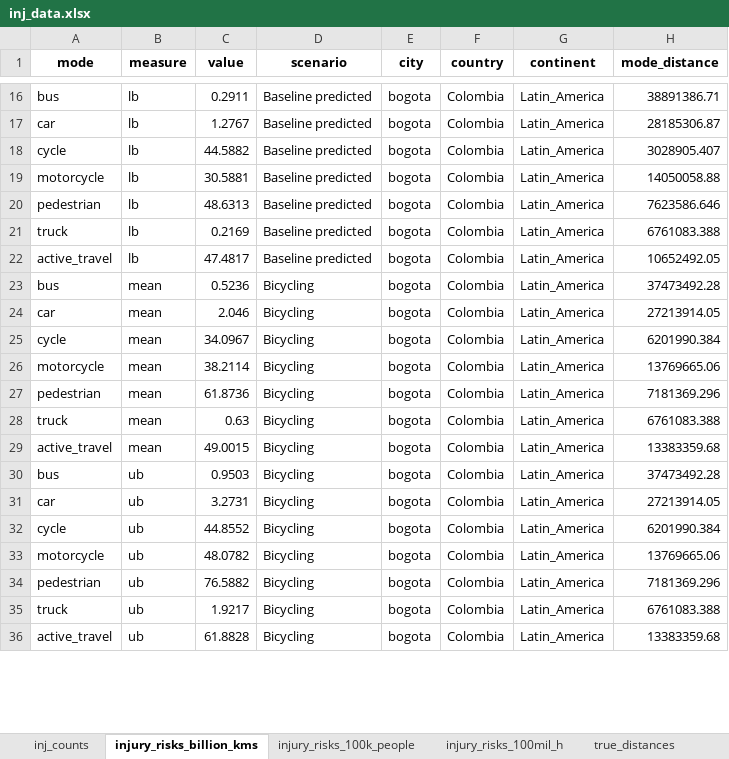
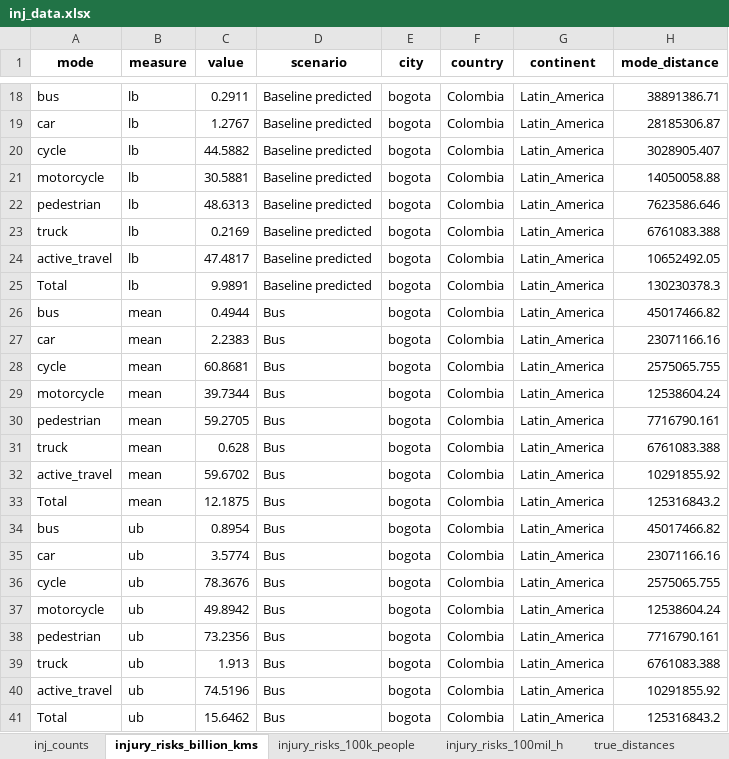
Before and after one commit to erikalu123/ITHIM-global, an Excel workbook: results/multi_city/inj/inj_data.xlsx, sheet injury_risks_billion_kms, drawn as a sheet; only a part is shown, gaps mark what is left out; values as stored, in another font and other column widths than the file's, no borders; addresses are those after the commit; the diff covers the shown part only; the diff names each change by its address in the sheet, - before the commit and + after, or states it on an @@ line.

Commit message:
Regen using latest inputparam 3.2 and after renaming scenarios

```diff
--- a/results/multi_city/inj/inj_data.xlsx (sheet injury_risks_billion_kms)
+++ b/results/multi_city/inj/inj_data.xlsx (sheet injury_risks_billion_kms)
+row 25: Total | lb | 9.9891 | Baseline predicted | bogota | Colombia | Latin_America | 130230378.3
-C26 (value): 0.5236
+C26 (value): 0.4944
-D26:D32 (scenario): Bicycling
+D26:D32 (scenario): Bus
-H26 (mode_distance): 37473492.28
+H26 (mode_distance): 45017466.82
-C27 (value): 2.046
+C27 (value): 2.2383
-H27 (mode_distance): 27213914.05
+H27 (mode_distance): 23071166.16
-C28 (value): 34.0967
+C28 (value): 60.8681
-H28 (mode_distance): 6201990.384
+H28 (mode_distance): 2575065.755
-C29 (value): 38.2114
+C29 (value): 39.7344
-H29 (mode_distance): 13769665.06
+H29 (mode_distance): 12538604.24
-C30 (value): 61.8736
+C30 (value): 59.2705
-H30 (mode_distance): 7181369.296
+H30 (mode_distance): 7716790.161
-C31 (value): 0.63
+C31 (value): 0.628
-C32 (value): 49.0015
+C32 (value): 59.6702
-H32 (mode_distance): 13383359.68
+H32 (mode_distance): 10291855.92
+row 33: Total | mean | 12.1875 | Bus | bogota | Colombia | Latin_America | 125316843.2
-C34 (value): 0.9503
+C34 (value): 0.8954
-D34:D40 (scenario): Bicycling
+D34:D40 (scenario): Bus
-H34 (mode_distance): 37473492.28
+H34 (mode_distance): 45017466.82
-C35 (value): 3.2731
+C35 (value): 3.5774
-H35 (mode_distance): 27213914.05
+H35 (mode_distance): 23071166.16
-C36 (value): 44.8552
+C36 (value): 78.3676
-H36 (mode_distance): 6201990.384
+H36 (mode_distance): 2575065.755
-C37 (value): 48.0782
+C37 (value): 49.8942
-H37 (mode_distance): 13769665.06
+H37 (mode_distance): 12538604.24
-C38 (value): 76.5882
+C38 (value): 73.2356
-H38 (mode_distance): 7181369.296
+H38 (mode_distance): 7716790.161
-C39 (value): 1.9217
+C39 (value): 1.913
-C40 (value): 61.8828
+C40 (value): 74.5196
-H40 (mode_distance): 13383359.68
+H40 (mode_distance): 10291855.92
+row 41: Total | ub | 15.6462 | Bus | bogota | Colombia | Latin_America | 125316843.2
```
Also changed, not shown: 10 added rows and 80 edited cells elsewhere in this sheet, sheet inj_counts, sheet injury_risks_100mil_h, sheet injury_risks_100k_people, sheet true_distances, 9 other files.
